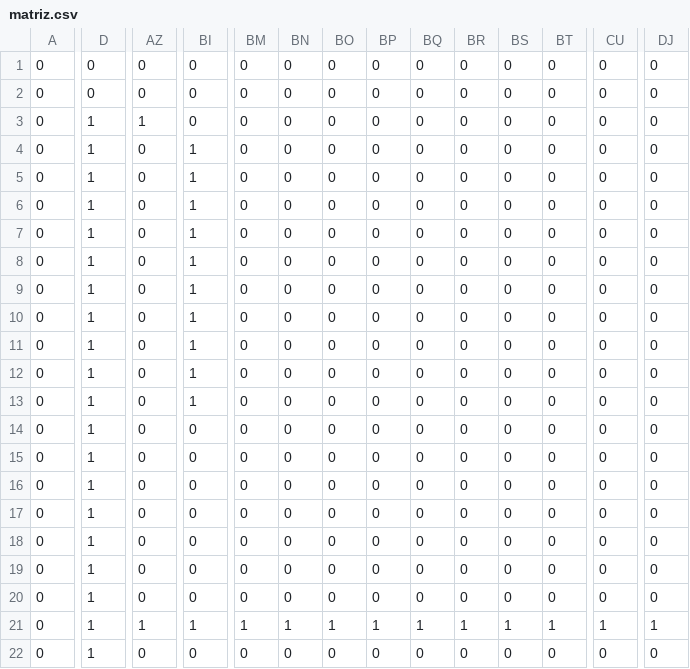
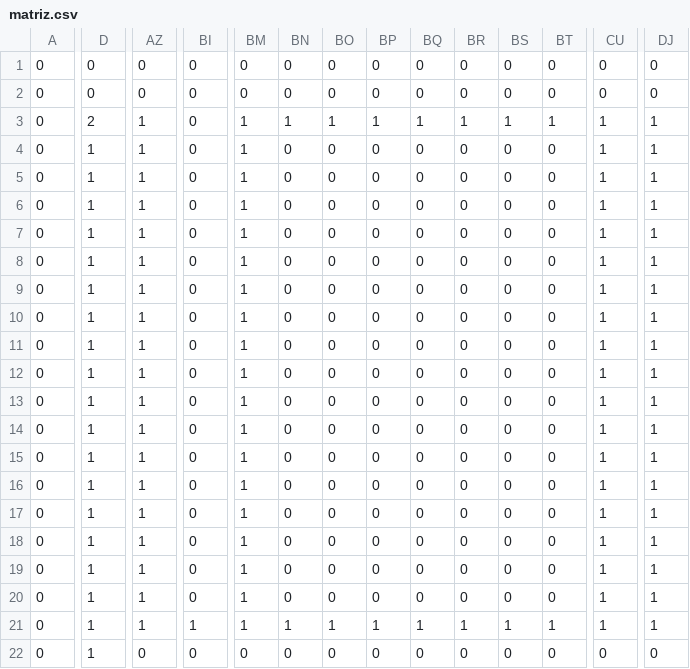
Before and after one commit to jdelgadoutp/python, a CSV file: juegos/matriz.csv, drawn as a sheet; only a part is shown, gaps mark what is left out; the diff covers the shown part only; the diff names each change by its address in the sheet, - before the commit and + after, or states it on an @@ line.

```diff
--- a/juegos/matriz.csv
+++ b/juegos/matriz.csv
-D3: 1
+D3: 2
-BM3:BM20: 0
+BM3:BM20: 1
-BN3: 0
+BN3: 1
-BO3: 0
+BO3: 1
-BP3: 0
+BP3: 1
-BQ3: 0
+BQ3: 1
-BR3: 0
+BR3: 1
-BS3: 0
+BS3: 1
-BT3: 0
+BT3: 1
-CU3:CU20: 0
+CU3:CU20: 1
-DJ3:DJ20: 0
+DJ3:DJ20: 1
-AZ4:AZ20: 0
+AZ4:AZ20: 1
-BI4:BI13: 1
+BI4:BI13: 0
```
Also changed, not shown: 40 edited cells elsewhere in this file, 29 other files.
